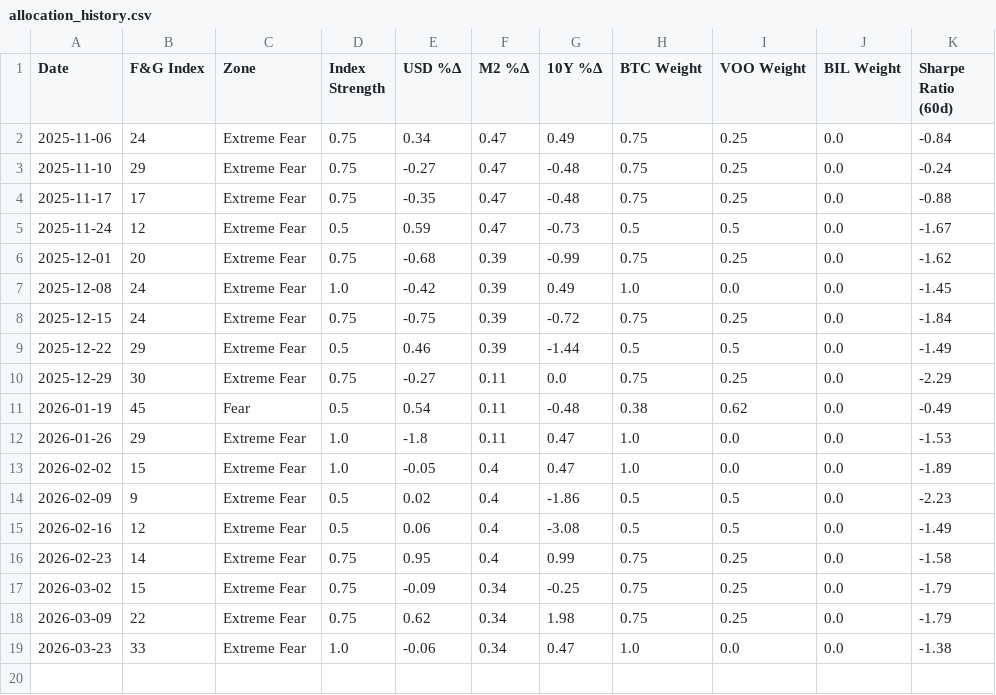
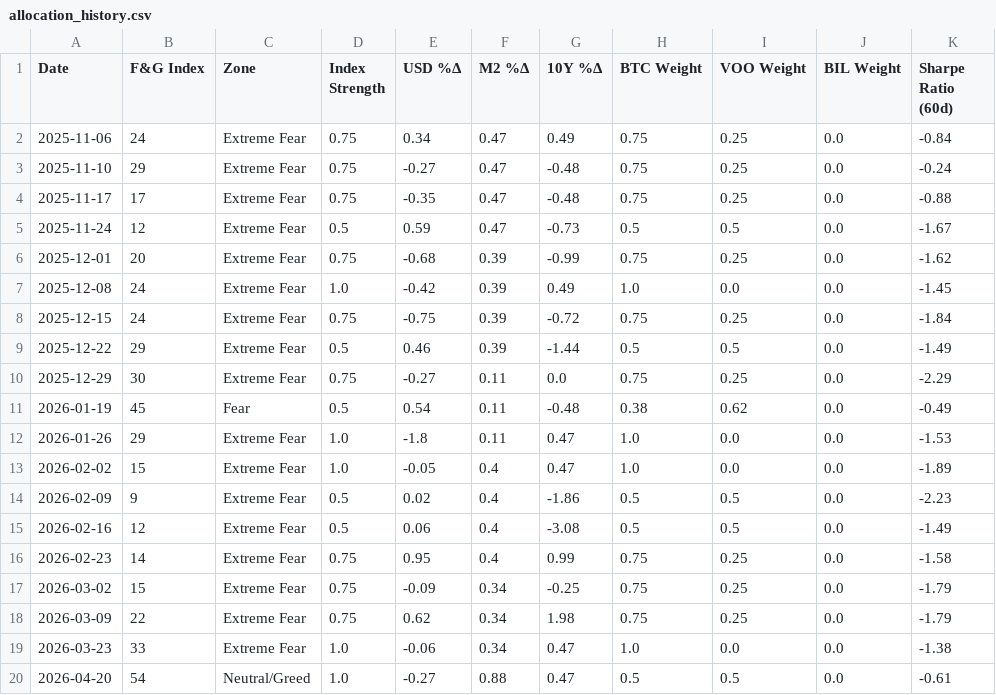
Before and after one commit to c-nelson3/Auto-Investment-Bot, a CSV file: allocation_history.csv, drawn as a sheet.

```diff
--- a/allocation_history.csv
+++ b/allocation_history.csv
@@ -19 +19,2 @@ Date,F&G Index,Zone,Index Strength,USD %Δ,M2 %Δ,10Y %Δ,BTC Weight,VOO Weight,
 2026-03-23,33,Extreme Fear,1.0,-0.06,0.34,0.47,1.0,0.0,0.0,-1.38
+2026-04-20,54,Neutral/Greed,1.0,-0.27,0.88,0.47,0.5,0.5,0.0,-0.61
```
